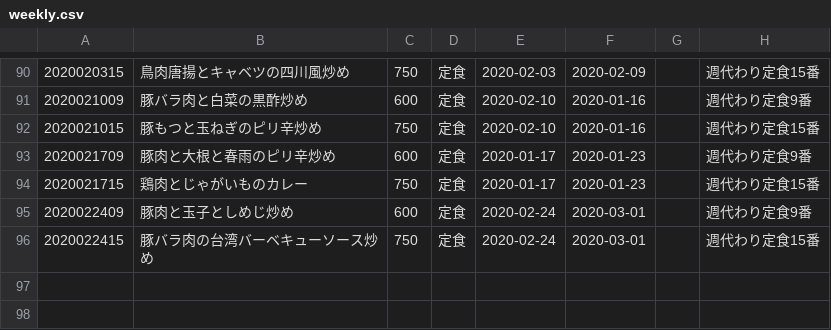
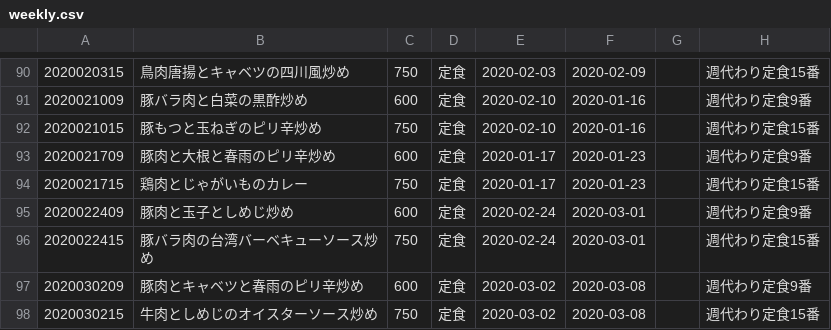
Before and after one commit to shokujinjp/data, a CSV file: weekly.csv, drawn as a sheet; only a part is shown, gaps mark what is left out; the diff names each change by its address in the sheet, - before the commit and + after, or states it on an @@ line.

Commit message:
[ci skip] auto commit, generate weekly menu

```diff
--- a/weekly.csv
+++ b/weekly.csv
+row 97: 2020030209 | 豚肉とキャベツと春雨のピリ辛炒め | 600 | 定食 | 2020-03-02 | 2020-03-08 |  | 週代わり定食9番
+row 98: 2020030215 | 牛肉としめじのオイスターソース炒め | 750 | 定食 | 2020-03-02 | 2020-03-08 |  | 週代わり定食15番
```
